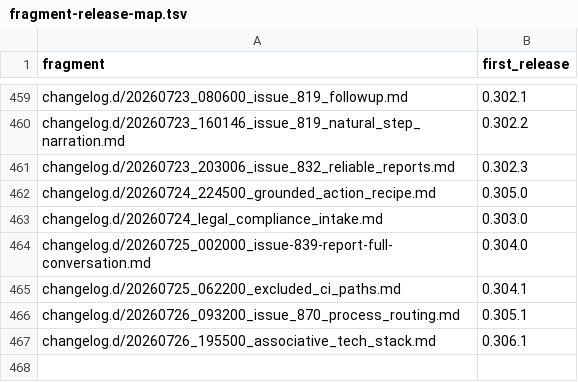
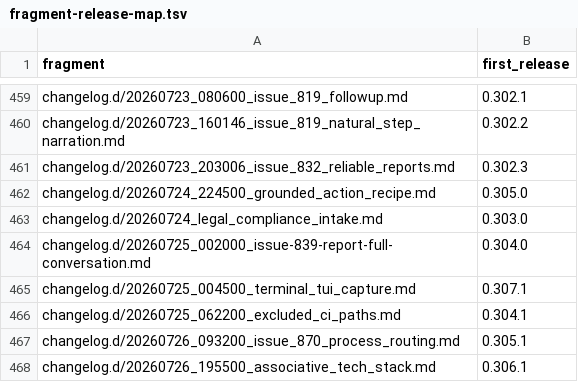
Before and after one commit to link-assistant/formal-ai, a TSV file: docs/case-studies/issue-711/fragment-release-map.tsv, drawn as a sheet; only a part is shown, gaps mark what is left out.

```diff
--- a/docs/case-studies/issue-711/fragment-release-map.tsv
+++ b/docs/case-studies/issue-711/fragment-release-map.tsv
@@ -464,2 +464,3 @@ changelog.d/20260724_legal_compliance_intake.md	0.303.0
 changelog.d/20260725_002000_issue-839-report-full-conversation.md	0.304.0
+changelog.d/20260725_004500_terminal_tui_capture.md	0.307.1
 changelog.d/20260725_062200_excluded_ci_paths.md	0.304.1
```
Also changed, not shown: 5 other files.
